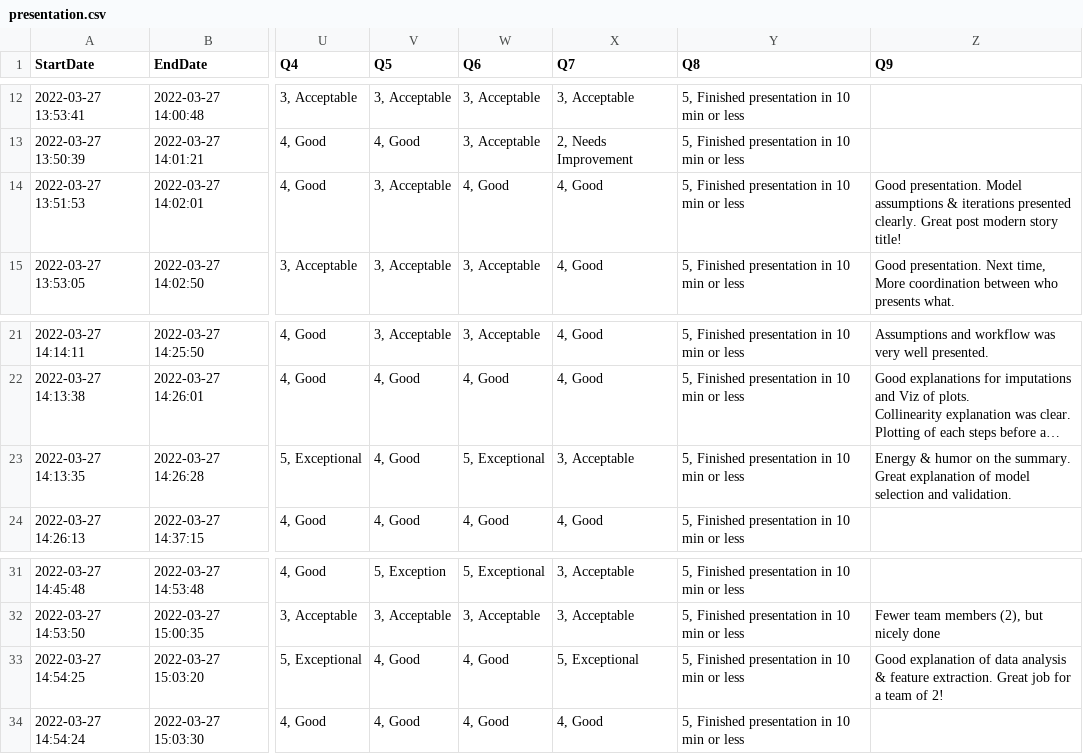
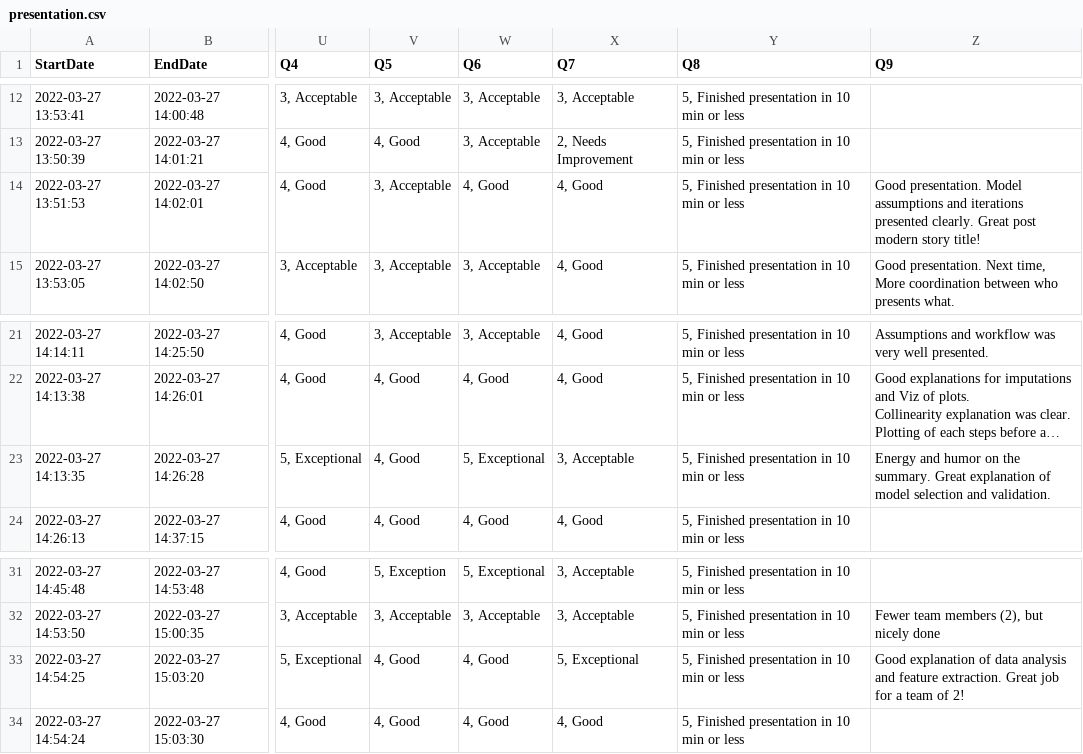
Before and after one commit to PGEHackathon/scoring, a CSV file: presentation.csv, drawn as a sheet; only a part is shown, gaps mark what is left out; long unchanged cells end in …; the diff names each change by its address in the sheet, - before the commit and + after, or states it on an @@ line.

Commit message:
Add presentation grades

```diff
--- a/presentation.csv
+++ b/presentation.csv
-Z14 (Q9): …Model assumptions & iterations presented…
+Z14 (Q9): …Model assumptions and iterations presented…
-Z23 (Q9): Energy & humor on…
+Z23 (Q9): Energy and humor on…
-Z33 (Q9): …data analysis & feature extraction.…
+Z33 (Q9): …data analysis and feature extraction.…
```
Also changed, not shown: 17 other files.
